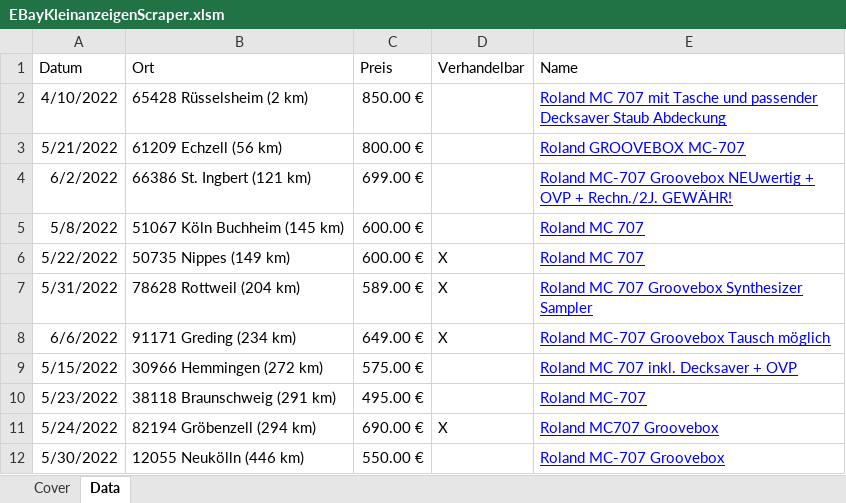
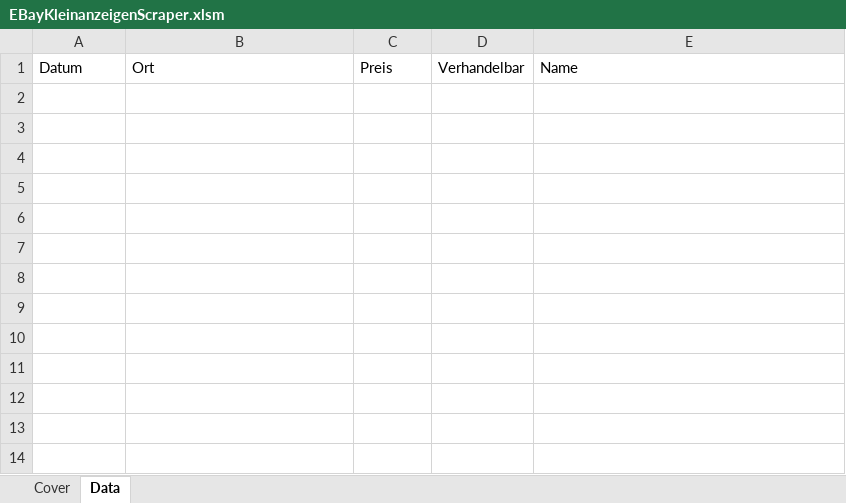
Before and after one commit to MrMame/WebScraper, an Excel workbook: src/EBayKleinanzeigenScraper.xlsm, sheet Data, drawn as a sheet; values as stored, in another font and other column widths than the file's, no borders; table styles not drawn; the diff names each change by its address in the sheet, - before the commit and + after, or states it on an @@ line.

```diff
--- a/src/EBayKleinanzeigenScraper.xlsm (sheet Data)
+++ b/src/EBayKleinanzeigenScraper.xlsm (sheet Data)
-row 2: 4/10/2022 | 65428 Rüsselsheim (2 km) | 850.00 € |  | Roland MC 707 mit Tasche und passender Decksaver Staub Abdeckung
-row 3: 5/21/2022 | 61209 Echzell (56 km) | 800.00 € |  | Roland GROOVEBOX MC-707
-row 4: 6/2/2022 | 66386 St. Ingbert (121 km) | 699.00 € |  | Roland MC-707 Groovebox NEUwertig + OVP + Rechn./2J. GEWÄHR!
-row 5: 5/8/2022 | 51067 Köln Buchheim (145 km) | 600.00 € |  | Roland MC 707
-row 6: 5/22/2022 | 50735 Nippes (149 km) | 600.00 € | X | Roland MC 707
-row 7: 5/31/2022 | 78628 Rottweil (204 km) | 589.00 € | X | Roland MC 707 Groovebox Synthesizer Sampler
-row 8: 6/6/2022 | 91171 Greding (234 km) | 649.00 € | X | Roland MC-707 Groovebox Tausch möglich
-row 9: 5/15/2022 | 30966 Hemmingen (272 km) | 575.00 € |  | Roland MC 707 inkl. Decksaver + OVP
-row 10: 5/23/2022 | 38118 Braunschweig (291 km) | 495.00 € |  | Roland MC-707
-row 11: 5/24/2022 | 82194 Gröbenzell (294 km) | 690.00 € | X | Roland MC707 Groovebox
-row 12: 5/30/2022 | 12055 Neukölln (446 km) | 550.00 € |  | Roland MC-707 Groovebox
```
Also changed, not shown: charts or pictures, 1 other file.
